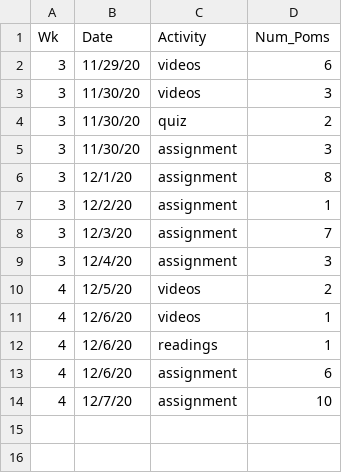
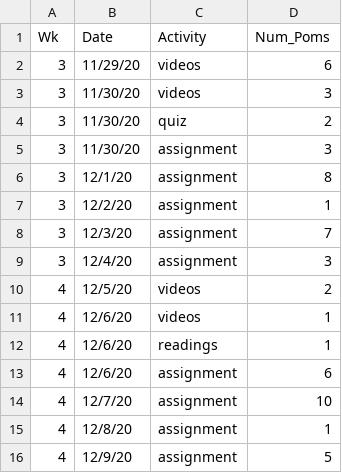
Before and after one commit to BruceBerk/Intro_to_Data_Science_Coursera, a CSV file: Course_1/poms.csv, drawn as a sheet; the diff names each change by its address in the sheet, - before the commit and + after, or states it on an @@ line.

Commit message:
completed assignment 4

```diff
--- a/Course_1/poms.csv
+++ b/Course_1/poms.csv
+row 15: 4 | 12/8/20 | assignment | 1
+row 16: 4 | 12/9/20 | assignment | 5
```
Also changed, not shown: 1 other file.
